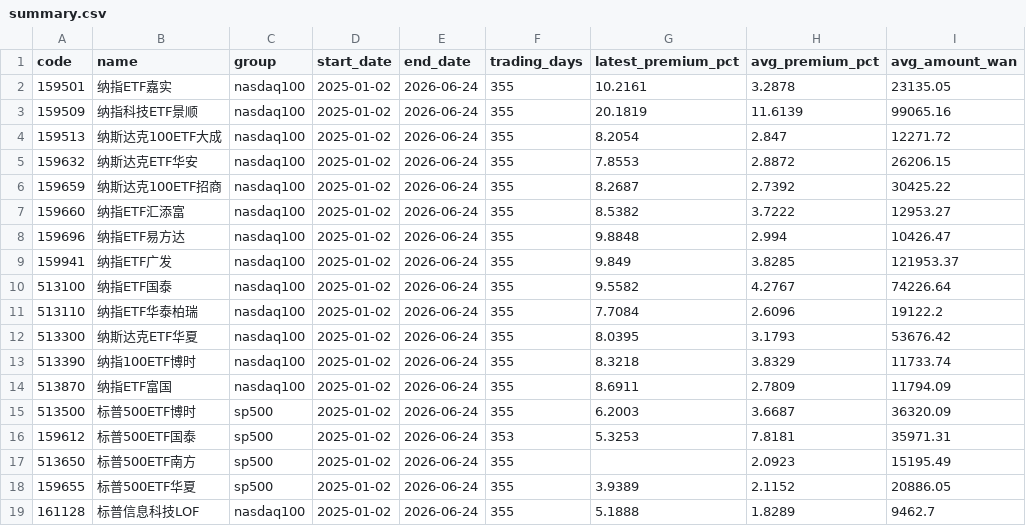
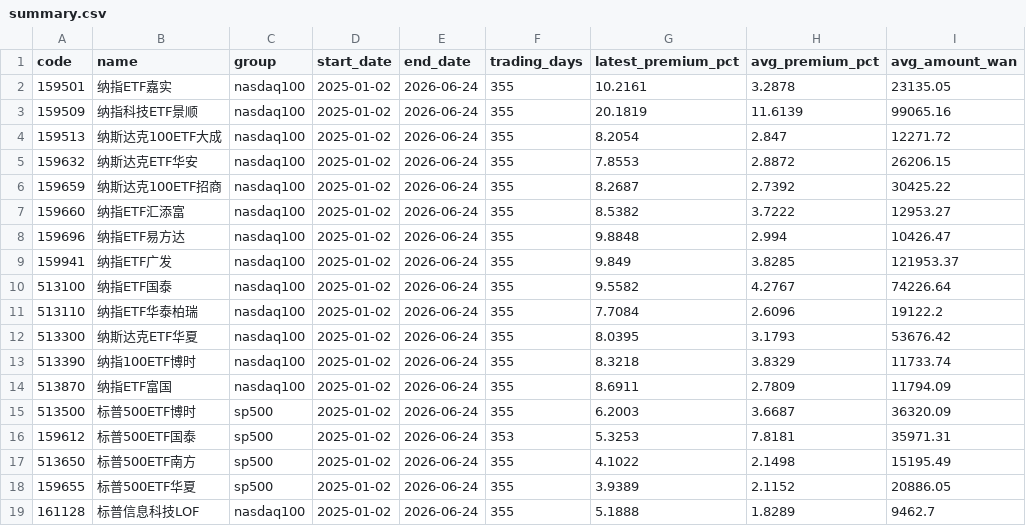
Before and after one commit to laoganbu1657-hash/nasdaq-etf-monitor, a CSV file: data/summary.csv, drawn as a sheet.

```diff
--- a/data/summary.csv
+++ b/data/summary.csv
@@ -16,3 +16,3 @@ code,name,group,start_date,end_date,trading_days,latest_premium_pct,avg_premium_
 159612,标普500ETF国泰,sp500,2025-01-02,2026-06-24,353,5.3253,7.8181,35971.31
-513650,标普500ETF南方,sp500,2025-01-02,2026-06-24,355,,2.0923,15195.49
+513650,标普500ETF南方,sp500,2025-01-02,2026-06-24,355,4.1022,2.1498,15195.49
 159655,标普500ETF华夏,sp500,2025-01-02,2026-06-24,355,3.9389,2.1152,20886.05
```
Also changed, not shown: 3 other files.
